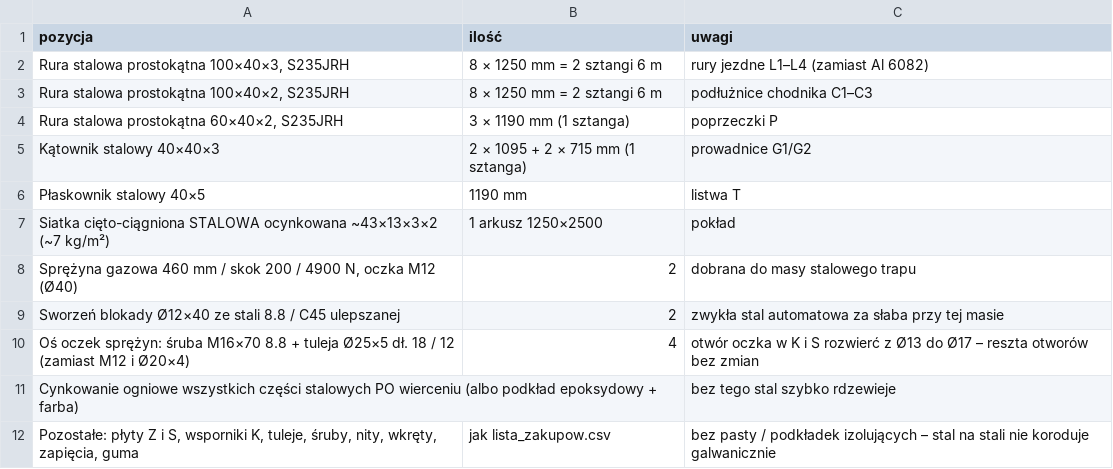
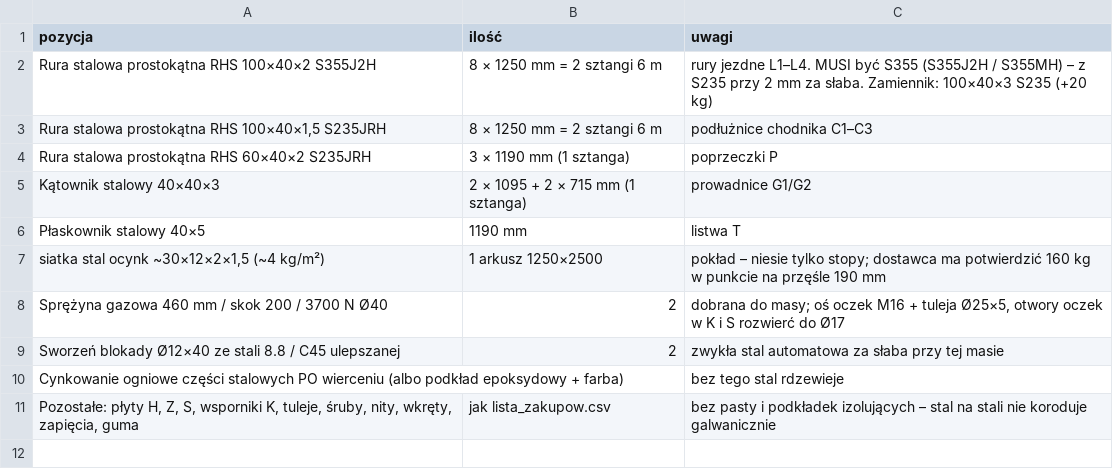
Before and after one commit to krzoskarol-beep/FDSFWDSFASD, a CSV file: trap_uproszczony/stal_lista_zakupow.csv, drawn as a sheet.

```diff
--- a/trap_uproszczony/stal_lista_zakupow.csv
+++ b/trap_uproszczony/stal_lista_zakupow.csv
@@ -1,12 +1,11 @@
 pozycja;ilość;uwagi
-Rura stalowa prostokątna 100×40×3, S235JRH;8 × 1250 mm = 2 sztangi 6 m;rury jezdne L1–L4 (zamiast Al 6082)
-Rura stalowa prostokątna 100×40×2, S235JRH;8 × 1250 mm = 2 sztangi 6 m;podłużnice chodnika C1–C3
-Rura stalowa prostokątna 60×40×2, S235JRH;3 × 1190 mm (1 sztanga);poprzeczki P
+Rura stalowa prostokątna RHS 100×40×2 S355J2H;8 × 1250 mm = 2 sztangi 6 m;rury jezdne L1–L4. MUSI być S355 (S355J2H / S355MH) – z S235 przy 2 mm za słaba. Zamiennik: 100×40×3 S235 (+20 kg)
+Rura stalowa prostokątna RHS 100×40×1,5 S235JRH;8 × 1250 mm = 2 sztangi 6 m;podłużnice chodnika C1–C3
+Rura stalowa prostokątna RHS 60×40×2 S235JRH;3 × 1190 mm (1 sztanga);poprzeczki P
 Kątownik stalowy 40×40×3;2 × 1095 + 2 × 715 mm (1 sztanga);prowadnice G1/G2
 Płaskownik stalowy 40×5;1190 mm;listwa T
-Siatka cięto-ciągniona STALOWA ocynkowana ~43×13×3×2 (~7 kg/m²);1 arkusz 1250×2500;pokład
-Sprężyna gazowa 460 mm / skok 200 / 4900 N, oczka M12 (Ø40);2;dobrana do masy stalowego trapu
+siatka stal ocynk ~30×12×2×1,5 (~4 kg/m²);1 arkusz 1250×2500;"pokład – niesie tylko stopy; dostawca ma potwierdzić 160 kg w punkcie na przęśle 190 mm"
+Sprężyna gazowa 460 mm / skok 200 / 3700 N Ø40;2;"dobrana do masy; oś oczek M16 + tuleja Ø25×5, otwory oczek w K i S rozwierć do Ø17"
 Sworzeń blokady Ø12×40 ze stali 8.8 / C45 ulepszanej;2;zwykła stal automatowa za słaba przy tej masie
-Oś oczek sprężyn: śruba M16×70 8.8 + tuleja Ø25×5 dł. 18 / 12 (zamiast M12 i Ø20×4);4;otwór oczka w K i S rozwierć z Ø13 do Ø17 – reszta otworów bez zmian
-Cynkowanie ogniowe wszystkich części stalowych PO wierceniu (albo podkład epoksydowy + farba);;bez tego stal szybko rdzewieje
-Pozostałe: płyty Z i S, wsporniki K, tuleje, śruby, nity, wkręty, zapięcia, guma;jak lista_zakupow.csv;bez pasty / podkładek izolujących – stal na stali nie koroduje galwanicznie
+Cynkowanie ogniowe części stalowych PO wierceniu (albo podkład epoksydowy + farba);;bez tego stal rdzewieje
+Pozostałe: płyty H, Z, S, wsporniki K, tuleje, śruby, nity, wkręty, zapięcia, guma;jak lista_zakupow.csv;bez pasty i podkładek izolujących – stal na stali nie koroduje galwanicznie
```
Also changed, not shown: trap_uproszczony/porownanie_kosztow.csv, trap_uproszczony/stal_obliczenia.csv, 6 other files.
